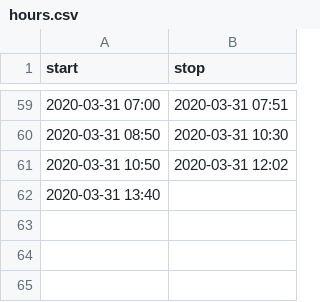
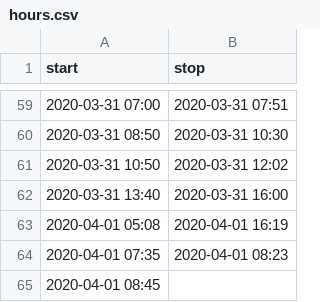
Before and after one commit to mlbowser/journal2020, a CSV file: data/hours.csv, drawn as a sheet; only a part is shown, gaps mark what is left out.

```diff
--- a/data/hours.csv
+++ b/data/hours.csv
@@ -61,2 +61,5 @@ start,stop
 2020-03-31 10:50,2020-03-31 12:02
-2020-03-31 13:40,
+2020-03-31 13:40,2020-03-31 16:00
+2020-04-01 05:08,2020-04-01 16:19
+2020-04-01 07:35,2020-04-01 08:23
+2020-04-01 08:45,
```
Also changed, not shown: 2 other files.
